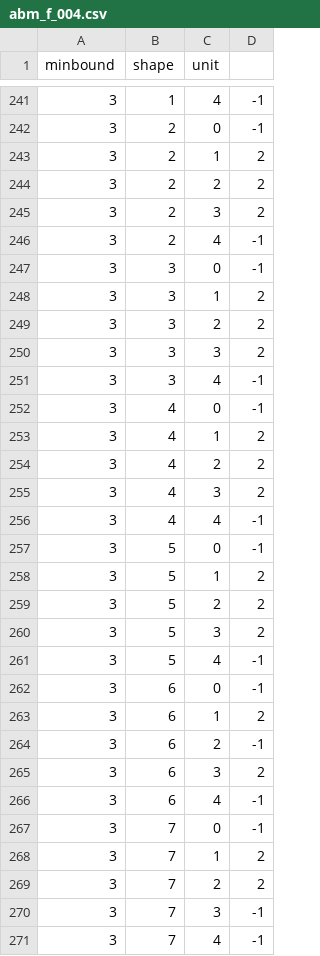
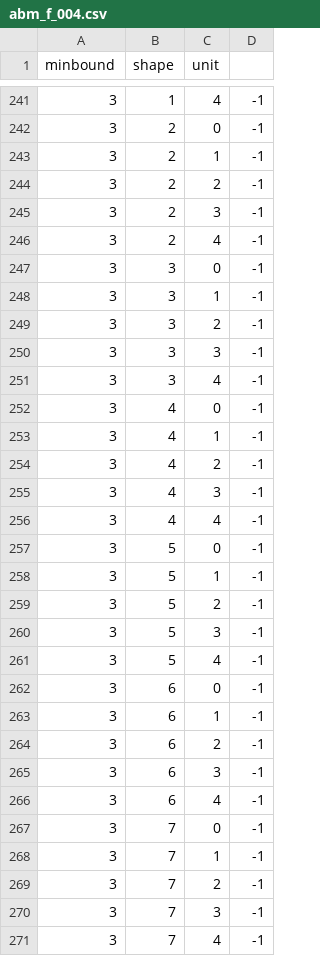
Before and after one commit to Maxketelaar/spatial_computing_workshops, a CSV file: data/abm_animation/abm_f_004.csv, drawn as a sheet; only a part is shown, gaps mark what is left out; the diff covers the shown part only; the diff names each change by its address in the sheet, - before the commit and + after, or states it on an @@ line.

```diff
--- a/data/abm_animation/abm_f_004.csv
+++ b/data/abm_animation/abm_f_004.csv
-D243:D245: 2
+D243:D245: -1
-D248:D250: 2
+D248:D250: -1
-D253:D255: 2
+D253:D255: -1
-D258:D260: 2
+D258:D260: -1
-D263: 2
+D263: -1
-D265: 2
+D265: -1
-D268:D269: 2
+D268:D269: -1
```
Also changed, not shown: 164 edited cells elsewhere in this file, data/abm_animation/abm_f_000.csv, data/abm_animation/abm_f_001.csv, 33 other files.
